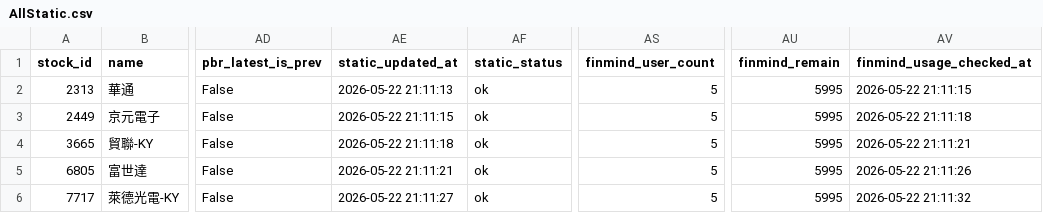
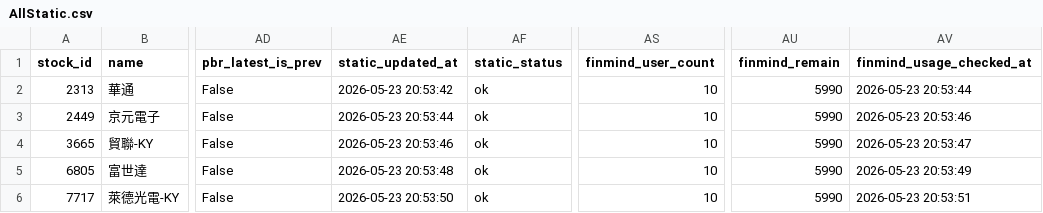
Before and after one commit to ONicole0101/Marks, a CSV file: AllStatic.csv, drawn as a sheet; only a part is shown, gaps mark what is left out; the diff names each change by its address in the sheet, - before the commit and + after, or states it on an @@ line.

```diff
--- a/AllStatic.csv
+++ b/AllStatic.csv
-AE2 (static_updated_at): 2026-05-22 21:11:13
+AE2 (static_updated_at): 2026-05-23 20:53:42
-AS2:AS6 (finmind_user_count): 5
+AS2:AS6 (finmind_user_count): 10
-AU2:AU6 (finmind_remain): 5995
+AU2:AU6 (finmind_remain): 5990
-AV2 (finmind_usage_checked_at): 2026-05-22 21:11:15
+AV2 (finmind_usage_checked_at): 2026-05-23 20:53:44
-AE3 (static_updated_at): 2026-05-22 21:11:15
+AE3 (static_updated_at): 2026-05-23 20:53:44
-AV3 (finmind_usage_checked_at): 2026-05-22 21:11:18
+AV3 (finmind_usage_checked_at): 2026-05-23 20:53:46
-AE4 (static_updated_at): 2026-05-22 21:11:18
+AE4 (static_updated_at): 2026-05-23 20:53:46
-AV4 (finmind_usage_checked_at): 2026-05-22 21:11:21
+AV4 (finmind_usage_checked_at): 2026-05-23 20:53:47
-AE5 (static_updated_at): 2026-05-22 21:11:21
+AE5 (static_updated_at): 2026-05-23 20:53:48
-AV5 (finmind_usage_checked_at): 2026-05-22 21:11:26
+AV5 (finmind_usage_checked_at): 2026-05-23 20:53:49
-AE6 (static_updated_at): 2026-05-22 21:11:27
+AE6 (static_updated_at): 2026-05-23 20:53:50
-AV6 (finmind_usage_checked_at): 2026-05-22 21:11:32
+AV6 (finmind_usage_checked_at): 2026-05-23 20:53:51
```
